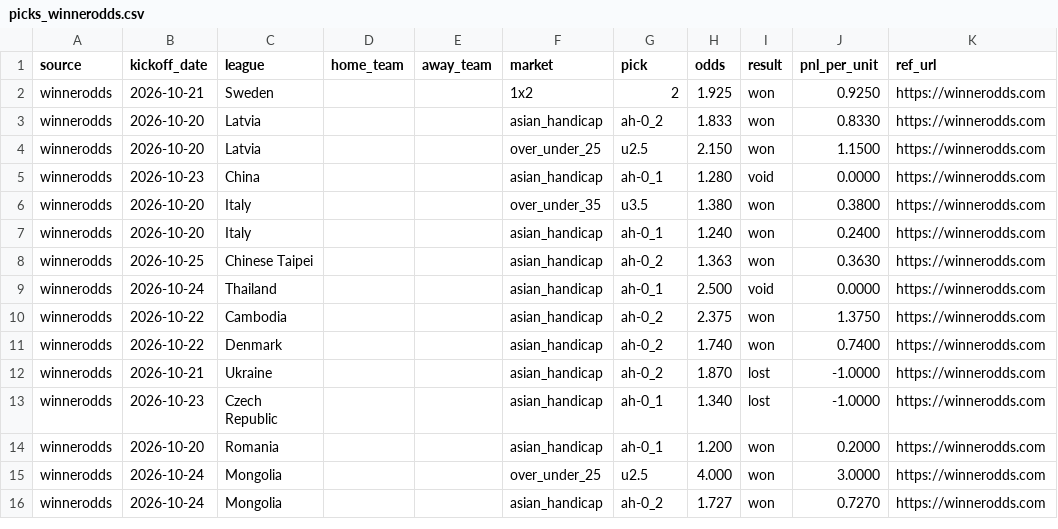
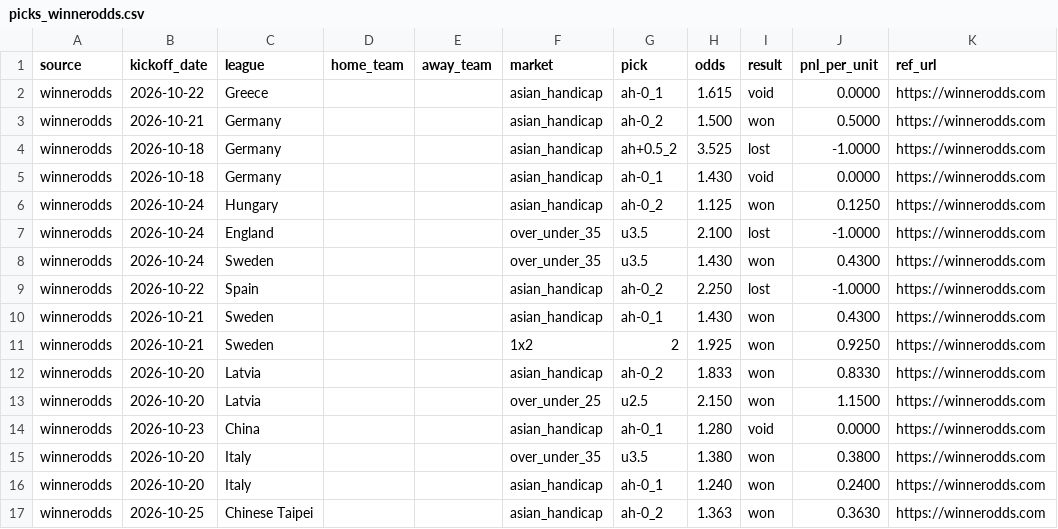
Before and after one commit to msellin/oddsintel-ledger, a CSV file: picks_winnerodds.csv, drawn as a sheet; only a part is shown; the shorter side is filled out with more unchanged rows.

```diff
--- a/picks_winnerodds.csv
+++ b/picks_winnerodds.csv
@@ -1,2 +1,11 @@
 source,kickoff_date,league,home_team,away_team,market,pick,odds,result,pnl_per_unit,ref_url
+winnerodds,2026-10-22,Greece,,,asian_handicap,ah-0_1,1.615,void,0.0000,https://winnerodds.com
+winnerodds,2026-10-21,Germany,,,asian_handicap,ah-0_2,1.500,won,0.5000,https://winnerodds.com
+winnerodds,2026-10-18,Germany,,,asian_handicap,ah+0.5_2,3.525,lost,-1.0000,https://winnerodds.com
+winnerodds,2026-10-18,Germany,,,asian_handicap,ah-0_1,1.430,void,0.0000,https://winnerodds.com
+winnerodds,2026-10-24,Hungary,,,asian_handicap,ah-0_2,1.125,won,0.1250,https://winnerodds.com
+winnerodds,2026-10-24,England,,,over_under_35,u3.5,2.100,lost,-1.0000,https://winnerodds.com
+winnerodds,2026-10-24,Sweden,,,over_under_35,u3.5,1.430,won,0.4300,https://winnerodds.com
+winnerodds,2026-10-22,Spain,,,asian_handicap,ah-0_2,2.250,lost,-1.0000,https://winnerodds.com
+winnerodds,2026-10-21,Sweden,,,asian_handicap,ah-0_1,1.430,won,0.4300,https://winnerodds.com
 winnerodds,2026-10-21,Sweden,,,1x2,2,1.925,won,0.9250,https://winnerodds.com
```
Also changed, not shown: picks_matched.csv, picks_oddsintel.csv, 6 other files.
